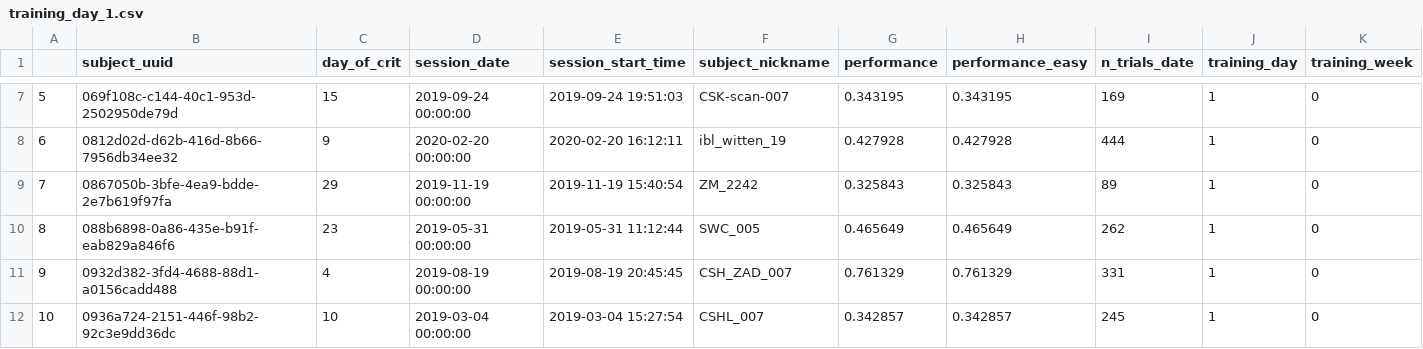
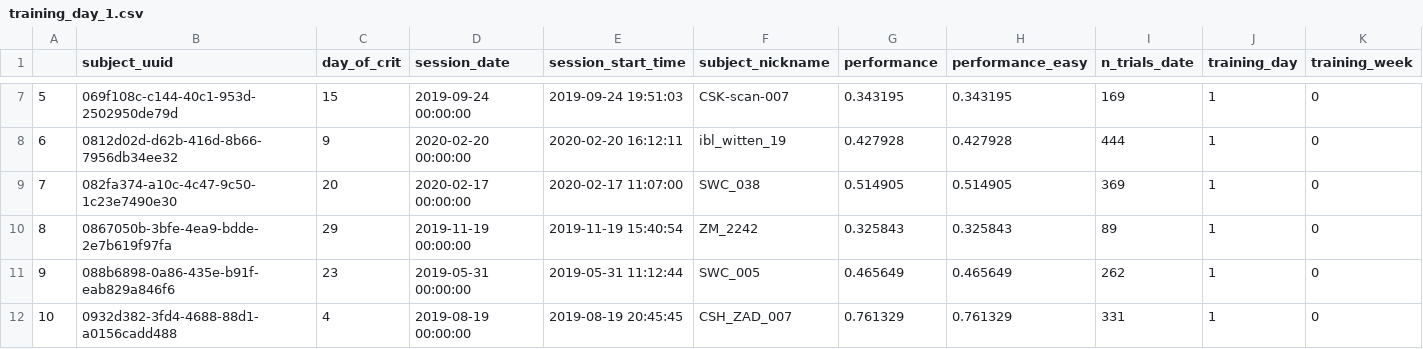
Before and after one commit to guidomeijer/IBL-personal, a CSV file: Behavior/data/training_day_1.csv, drawn as a sheet; only a part is shown, gaps mark what is left out; the shorter side is filled out with more unchanged rows; addresses are those after the commit; rows hold the shown columns only; the diff covers the shown part only; the diff names each change by its address in the sheet, - before the commit and + after, or states it on an @@ line.

```diff
--- a/Behavior/data/training_day_1.csv
+++ b/Behavior/data/training_day_1.csv
+row 9: 7 | 082fa374-a10c-4c47-9c50-1c23e7490e30 | 20 | 2020-02-17 00:00:00 | 2020-02-17 11:07:00 | SWC_038 | 0.514905 | 0.514905 | 369 | 1 | 0
@@ column A renumbered from row 10 down @@
```
Also changed, not shown: 2 added rows and 2 edited cells elsewhere in this file, 2 other files.
